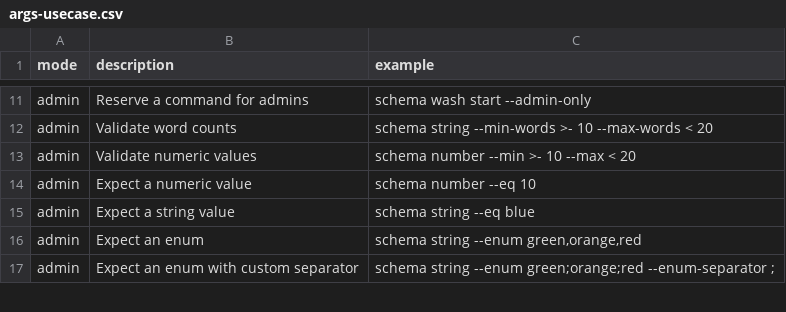
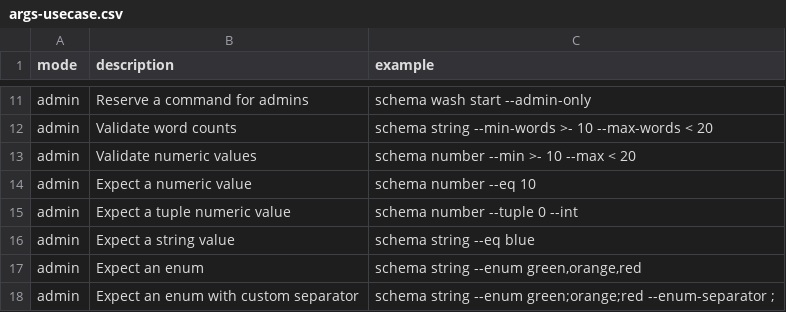
Before and after one commit to flarebyte/snake-knot-picker, a CSV file: doc/design-meta/examples/args-usecase.csv, drawn as a sheet; only a part is shown, gaps mark what is left out.

```diff
--- a/doc/design-meta/examples/args-usecase.csv
+++ b/doc/design-meta/examples/args-usecase.csv
@@ -14,2 +14,3 @@ admin,Validate numeric values,schema number --min >- 10 --max < 20
 admin,Expect a numeric value,schema number --eq 10
+admin,Expect a tuple numeric value,schema number --tuple 0 --int
 admin,Expect a string value,schema string --eq blue
```
Also changed, not shown: doc/design-meta/examples/validation.csv, 1 other file.
